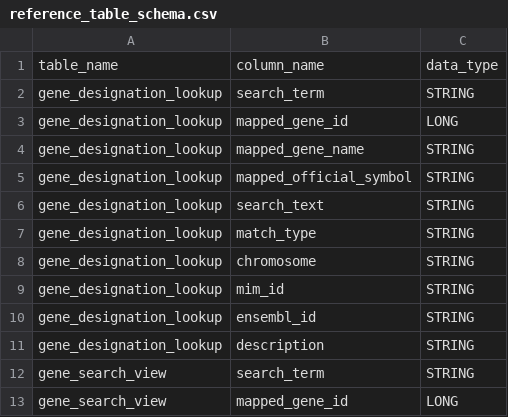
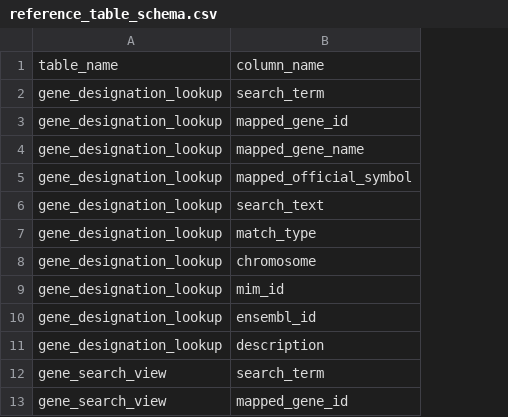
Before and after one commit to shariq02/genomic-variant-data-science-pipeline, a CSV file: documents/schemas/reference_table_schema.csv, drawn as a sheet; only a part is shown; the diff names each change by its address in the sheet, - before the commit and + after, or states it on an @@ line.

```diff
--- a/documents/schemas/reference_table_schema.csv
+++ b/documents/schemas/reference_table_schema.csv
-column C, rows 1-13: data_type | STRING | LONG | STRING | STRING | STRING | STRING | STRING | STRING | STRING | STRING | STRING | LONG
```
Also changed, not shown: documents/schemas/bronze_table_schema.csv, documents/schemas/silver_table_schema.csv, 6 other files.
